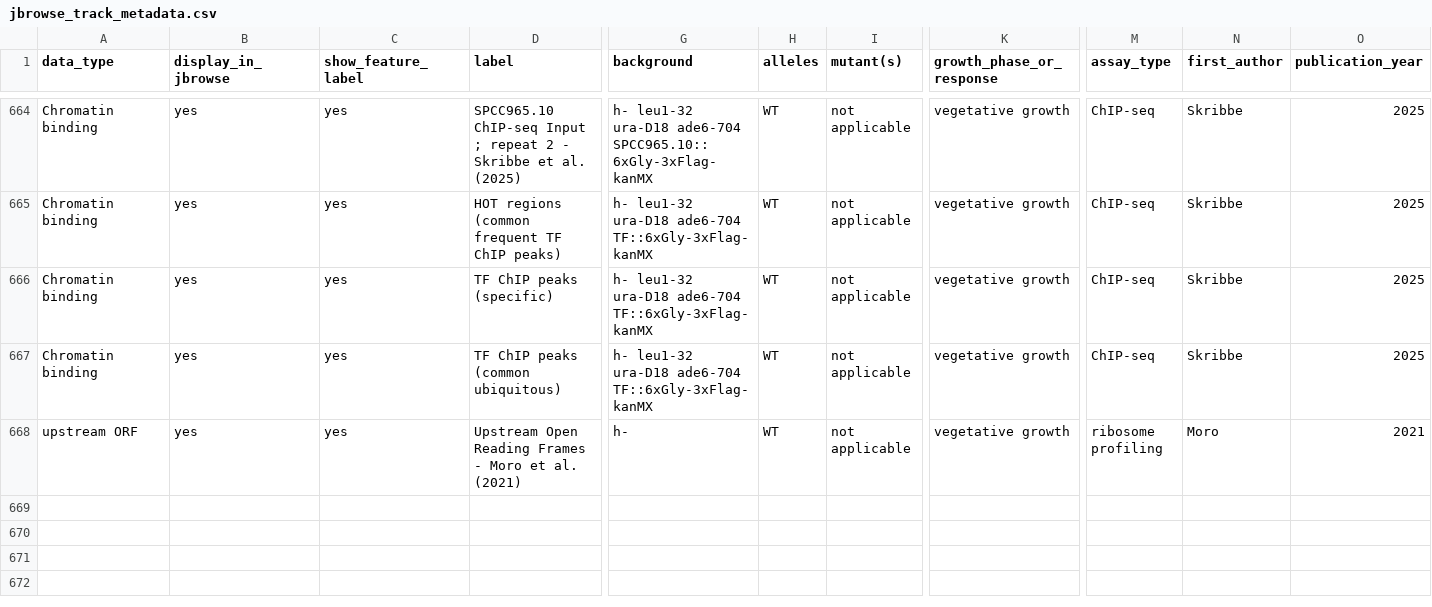
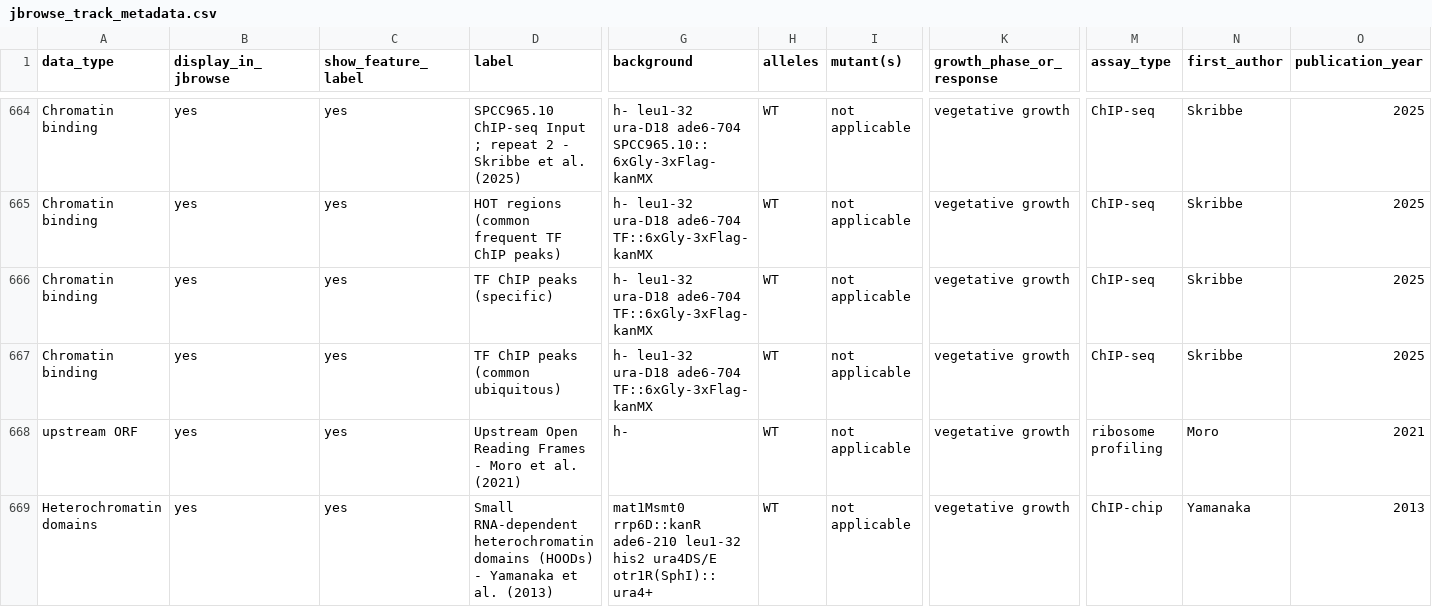
Before and after one commit to pombase/pombase-config, a CSV file: website/jbrowse_track_metadata.csv, drawn as a sheet; only a part is shown, gaps mark what is left out; rows hold the shown columns only; the diff names each change by its address in the sheet, - before the commit and + after, or states it on an @@ line.

Commit message:
Update jbrowse_track_metadata.csv
Refs pombase/curation#3385

```diff
--- a/website/jbrowse_track_metadata.csv
+++ b/website/jbrowse_track_metadata.csv
+row 669: Heterochromatin domains | yes | yes | Small RNA-dependent heterochromatin domains (HOODs) - Yamanaka et al. (2013) | mat1Msmt0 rrp6D::kanR ade6-210 leu1-32 his2 ura4DS/E otr1R(SphI)::ura4+ | WT | not applicable | vegetative growth | ChIP-chip | Yamanaka | 2013
```
